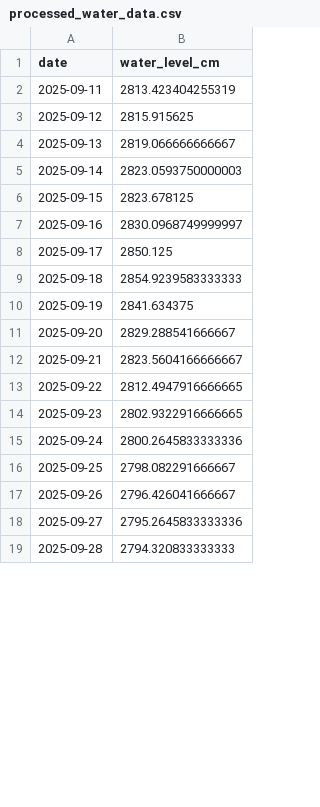
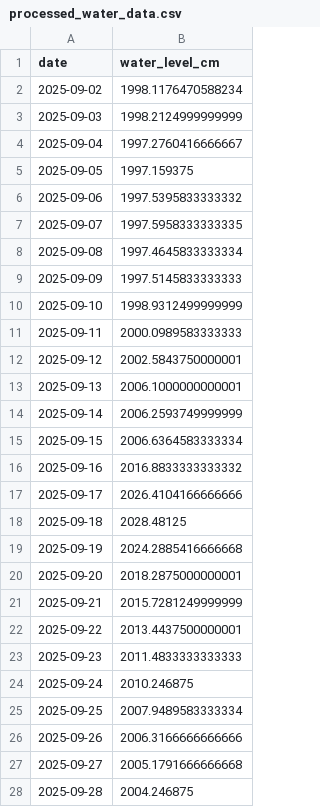
Before and after one commit to javor99/water-level-api, a CSV file: predictions/processed_water_data.csv, drawn as a sheet; only a part is shown; the diff covers the shown part only.

```diff
--- a/predictions/processed_water_data.csv
+++ b/predictions/processed_water_data.csv
@@ -1,19 +1,28 @@
 date,water_level_cm
-2025-09-11,2813.423404255319
-2025-09-12,2815.915625
-2025-09-13,2819.066666666667
-2025-09-14,2823.0593750000003
-2025-09-15,2823.678125
-2025-09-16,2830.0968749999997
-2025-09-17,2850.125
-2025-09-18,2854.9239583333333
-2025-09-19,2841.634375
-2025-09-20,2829.288541666667
-2025-09-21,2823.5604166666667
-2025-09-22,2812.4947916666665
-2025-09-23,2802.9322916666665
-2025-09-24,2800.2645833333336
-2025-09-25,2798.082291666667
-2025-09-26,2796.426041666667
-2025-09-27,2795.2645833333336
-2025-09-28,2794.320833333333
+2025-09-02,1998.1176470588234
+2025-09-03,1998.2124999999999
+2025-09-04,1997.2760416666667
+2025-09-05,1997.159375
+2025-09-06,1997.5395833333332
+2025-09-07,1997.5958333333335
+2025-09-08,1997.4645833333334
+2025-09-09,1997.5145833333333
+2025-09-10,1998.9312499999999
+2025-09-11,2000.0989583333333
+2025-09-12,2002.5843750000001
+2025-09-13,2006.1000000000001
+2025-09-14,2006.2593749999999
+2025-09-15,2006.6364583333334
+2025-09-16,2016.8833333333332
+2025-09-17,2026.4104166666666
+2025-09-18,2028.48125
+2025-09-19,2024.2885416666668
+2025-09-20,2018.2875000000001
+2025-09-21,2015.7281249999999
+2025-09-22,2013.4437500000001
+2025-09-23,2011.4833333333333
+2025-09-24,2010.246875
+2025-09-25,2007.9489583333334
+2025-09-26,2006.3166666666666
+2025-09-27,2005.1791666666668
+2025-09-28,2004.246875
```
Also changed, not shown: 1 added row and 13 edited cells elsewhere in this file, predictions/predictions_70000621_unseen.csv, predictions/predictions_70000623_unseen.csv, 18 other files.
